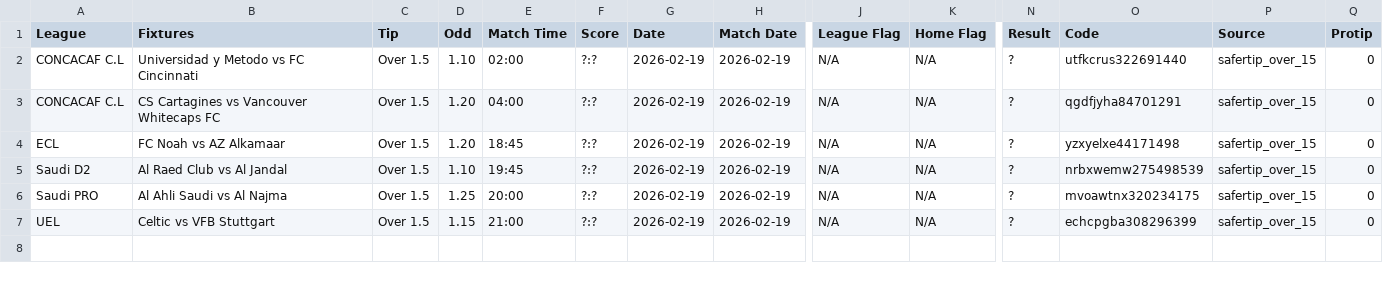
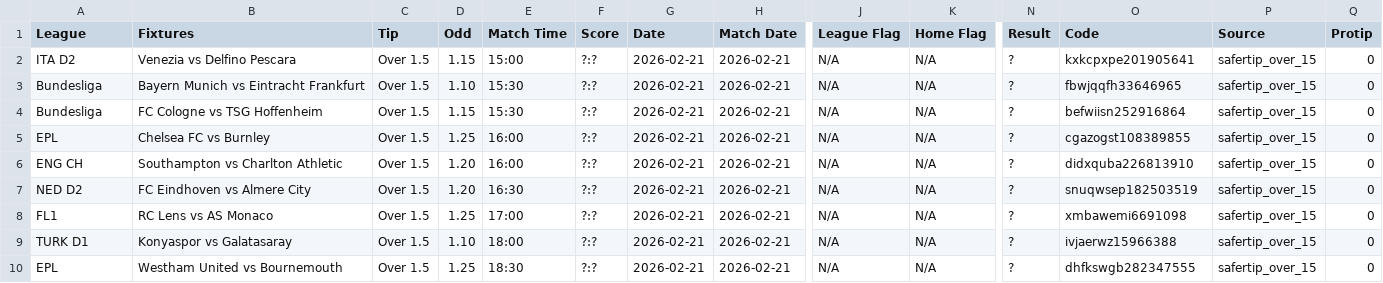
Before and after one commit to tecpg/btn_bot, a CSV file: csv_files/safe_bet_overgoals.csv, drawn as a sheet; only a part is shown, gaps mark what is left out; addresses are those after the commit; rows hold the shown columns only; the diff names each change by its address in the sheet, - before the commit and + after, or states it on an @@ line.

```diff
--- a/csv_files/safe_bet_overgoals.csv
+++ b/csv_files/safe_bet_overgoals.csv
+row 2: ITA D2 | Venezia vs Delfino Pescara | Over 1.5 | 1.15 | 15:00 | ?:? | 2026-02-21 | 2026-02-21 | N/A | N/A | ? | kxkcpxpe201905641 | safertip_over_15 | 0
-A3 (League): CONCACAF C.L
+A3 (League): Bundesliga
-B3 (Fixtures): Universidad y Metodo vs FC Cincinnati
+B3 (Fixtures): Bayern Munich vs Eintracht Frankfurt
-E3 (Match Time): 02:00
+E3 (Match Time): 15:30
-G3 (Date): 2026-02-19
+G3 (Date): 2026-02-21
-H3 (Match Date): 2026-02-19
+H3 (Match Date): 2026-02-21
-O3 (Code): utfkcrus322691440
+O3 (Code): fbwjqqfh33646965
+row 4: Bundesliga | FC Cologne vs TSG Hoffenheim | Over 1.5 | 1.15 | 15:30 | ?:? | 2026-02-21 | 2026-02-21 | N/A | N/A | ? | befwiisn252916864 | safertip_over_15 | 0
+row 5: EPL | Chelsea FC vs Burnley | Over 1.5 | 1.25 | 16:00 | ?:? | 2026-02-21 | 2026-02-21 | N/A | N/A | ? | cgazogst108389855 | safertip_over_15 | 0
-A6 (League): CONCACAF C.L
+A6 (League): ENG CH
-B6 (Fixtures): CS Cartagines vs Vancouver Whitecaps FC
+B6 (Fixtures): Southampton vs Charlton Athletic
-E6 (Match Time): 04:00
+E6 (Match Time): 16:00
-G6:G10 (Date): 2026-02-19
+G6:G10 (Date): 2026-02-21
-H6:H10 (Match Date): 2026-02-19
+H6:H10 (Match Date): 2026-02-21
-O6 (Code): qgdfjyha84701291
+O6 (Code): didxquba226813910
-A7 (League): ECL
+A7 (League): NED D2
-B7 (Fixtures): FC Noah vs AZ Alkamaar
+B7 (Fixtures): FC Eindhoven vs Almere City
-E7 (Match Time): 18:45
+E7 (Match Time): 16:30
-O7 (Code): yzxyelxe44171498
+O7 (Code): snuqwsep182503519
-A8 (League): Saudi D2
+A8 (League): FL1
-B8 (Fixtures): Al Raed Club vs Al Jandal
+B8 (Fixtures): RC Lens vs AS Monaco
-D8 (Odd): 1.10
+D8 (Odd): 1.25
-E8 (Match Time): 19:45
+E8 (Match Time): 17:00
-O8 (Code): nrbxwemw275498539
+O8 (Code): xmbawemi6691098
-A9 (League): Saudi PRO
+A9 (League): TURK D1
-B9 (Fixtures): Al Ahli Saudi vs Al Najma
+B9 (Fixtures): Konyaspor vs Galatasaray
-D9 (Odd): 1.25
+D9 (Odd): 1.10
-E9 (Match Time): 20:00
+E9 (Match Time): 18:00
-O9 (Code): mvoawtnx320234175
+O9 (Code): ivjaerwz15966388
-A10 (League): UEL
+A10 (League): EPL
-B10 (Fixtures): Celtic vs VFB Stuttgart
+B10 (Fixtures): Westham United vs Bournemouth
-D10 (Odd): 1.15
+D10 (Odd): 1.25
-E10 (Match Time): 21:00
+E10 (Match Time): 18:30
-O10 (Code): echcpgba308296399
+O10 (Code): dhfkswgb282347555
```
Also changed, not shown: btn_match_results.csv, csv_files/basketball.csv, 19 other files.
